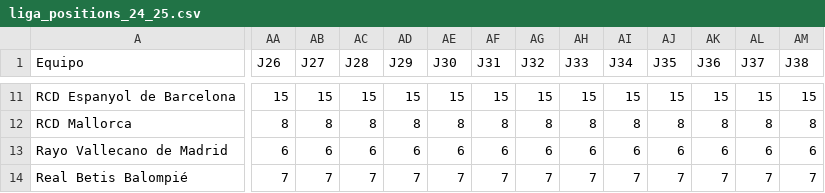
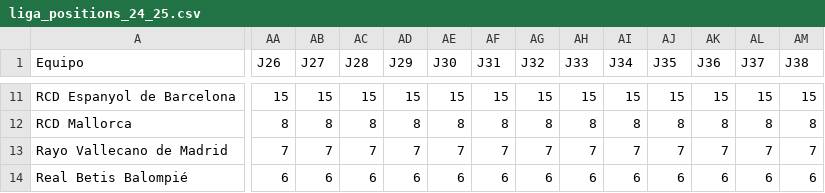
Before and after one commit to ramon20panes/scouting_app_streamlit, a CSV file: data/FData/stats/liga_positions_24_25.csv, drawn as a sheet; only a part is shown, gaps mark what is left out; the diff covers the shown part only; the diff names each change by its address in the sheet, - before the commit and + after, or states it on an @@ line.

```diff
--- a/data/FData/stats/liga_positions_24_25.csv
+++ b/data/FData/stats/liga_positions_24_25.csv
-AA13 (J26): 6
+AA13 (J26): 7
-AB13 (J27): 6
+AB13 (J27): 7
-AC13 (J28): 6
+AC13 (J28): 7
-AD13 (J29): 6
+AD13 (J29): 7
-AE13 (J30): 6
+AE13 (J30): 7
-AF13 (J31): 6
+AF13 (J31): 7
-AG13 (J32): 6
+AG13 (J32): 7
-AH13 (J33): 6
+AH13 (J33): 7
-AI13 (J34): 6
+AI13 (J34): 7
-AJ13 (J35): 6
+AJ13 (J35): 7
-AK13 (J36): 6
+AK13 (J36): 7
-AL13 (J37): 6
+AL13 (J37): 7
-AM13 (J38): 6
+AM13 (J38): 7
-AA14 (J26): 7
+AA14 (J26): 6
-AB14 (J27): 7
+AB14 (J27): 6
-AC14 (J28): 7
+AC14 (J28): 6
-AD14 (J29): 7
+AD14 (J29): 6
-AE14 (J30): 7
+AE14 (J30): 6
-AF14 (J31): 7
+AF14 (J31): 6
-AG14 (J32): 7
+AG14 (J32): 6
-AH14 (J33): 7
+AH14 (J33): 6
-AI14 (J34): 7
+AI14 (J34): 6
-AJ14 (J35): 7
+AJ14 (J35): 6
-AK14 (J36): 7
+AK14 (J36): 6
-AL14 (J37): 7
+AL14 (J37): 6
-AM14 (J38): 7
+AM14 (J38): 6
```
Also changed, not shown: 52 edited cells elsewhere in this file, data/FData/master/partidos_master.csv, data/FData/stats/match_stats_24_25.csv, 5 other files.
